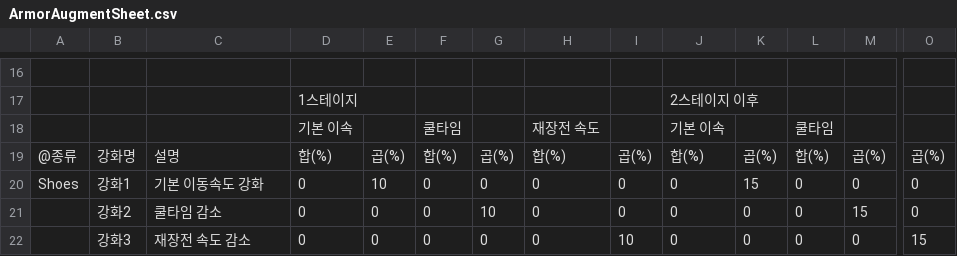
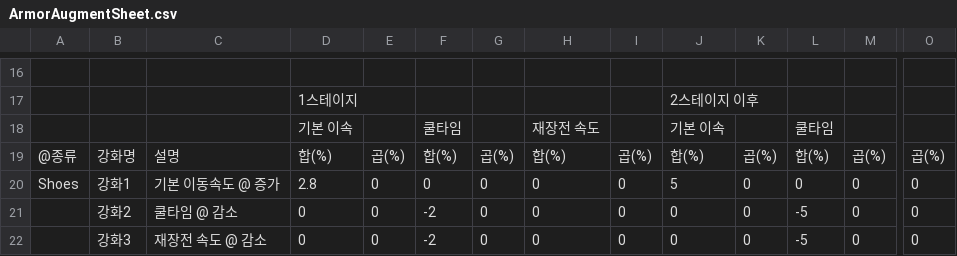
Before and after one commit to kaikenesis/Project_EverScord, a CSV file: Assets/Resources_moved/CSVSheet/ArmorAugmentSheet.csv, drawn as a sheet; only a part is shown, gaps mark what is left out; the diff covers the shown part only; the diff names each change by its address in the sheet, - before the commit and + after, or states it on an @@ line.

```diff
--- a/Assets/Resources_moved/CSVSheet/ArmorAugmentSheet.csv
+++ b/Assets/Resources_moved/CSVSheet/ArmorAugmentSheet.csv
-C20: 기본 이동속도 강화
+C20: 기본 이동속도 @ 증가
-D20: 0
+D20: 2.8
-E20: 10
+E20: 0
-J20: 0
+J20: 5
-K20: 15
+K20: 0
-C21: 쿨타임 감소
+C21: 쿨타임 @ 감소
-F21:F22: 0
+F21:F22: -2
-G21: 10
+G21: 0
-L21:L22: 0
+L21:L22: -5
-M21: 15
+M21: 0
-C22: 재장전 속도 감소
+C22: 재장전 속도 @ 감소
-I22: 10
+I22: 0
-O22: 15
+O22: 0
```
Also changed, not shown: 32 edited cells elsewhere in this file, 9 other files.
